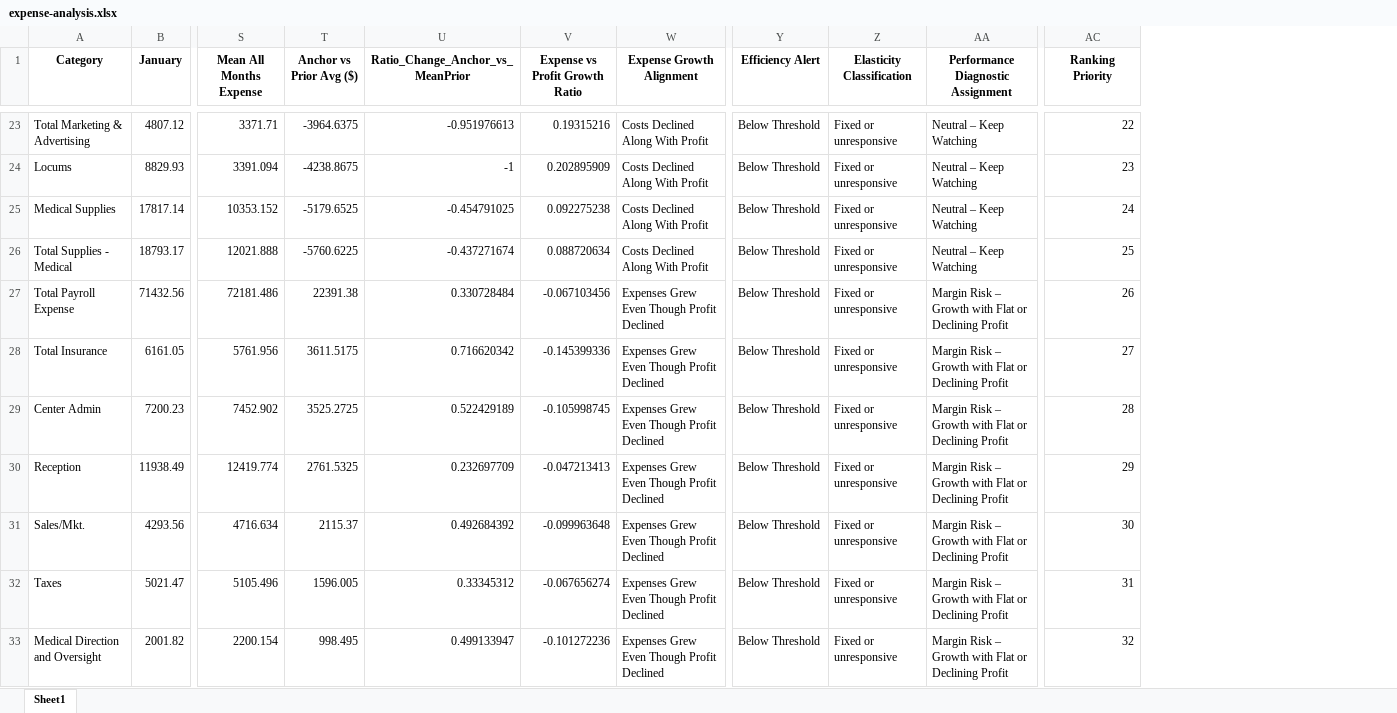
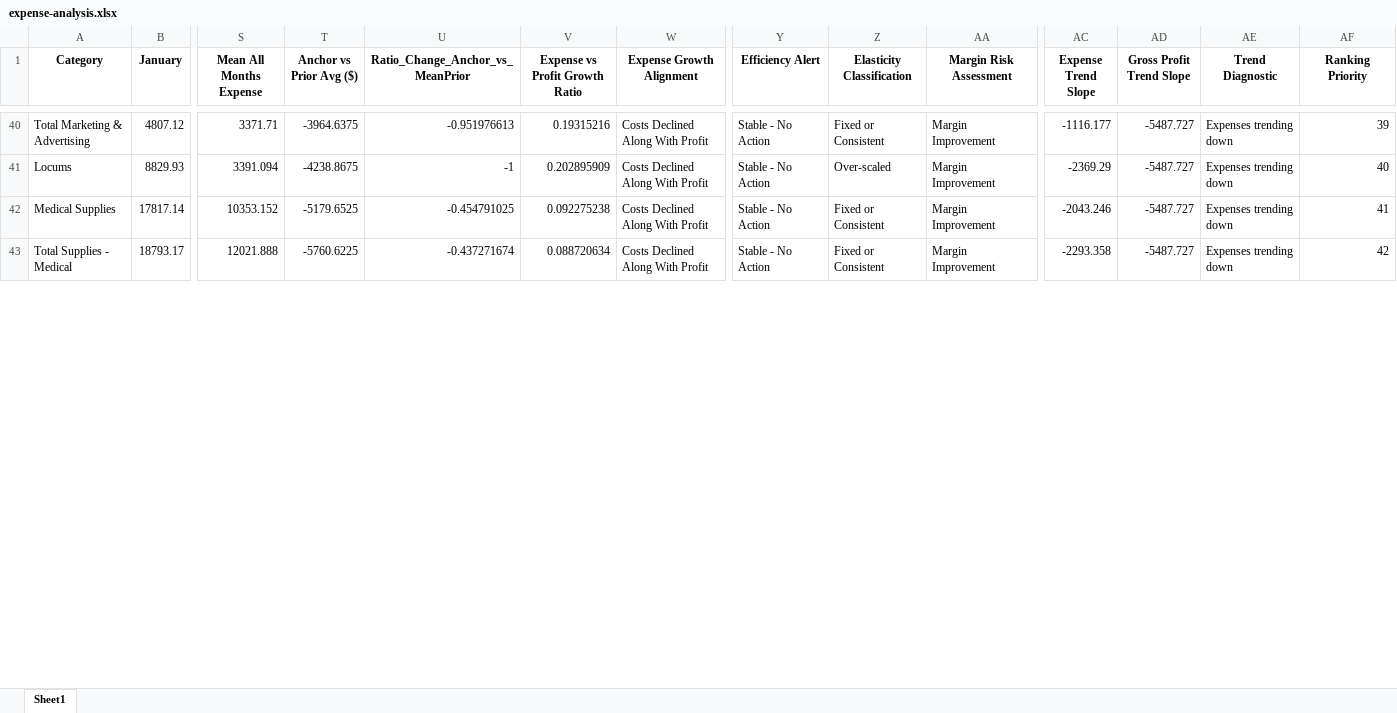
Before and after one commit to gkotzbauer/expense_management_analytics-ZNC07, an Excel workbook: public/expense-analysis.xlsx, sheet Sheet1, drawn as a sheet; only a part is shown, gaps mark what is left out; values as stored, in another font and other column widths than the file's, no borders; removed rows and columns are numbered as before the commit, all else as after; rows hold the shown columns only; the diff covers the shown part only; the diff names each change by its address in the sheet, - before the commit and + after, or states it on an @@ line.

Commit message:
chore: preserve local expense-analysis.xlsx

```diff
--- a/public/expense-analysis.xlsx (sheet Sheet1)
+++ b/public/expense-analysis.xlsx (sheet Sheet1)
+column AC (Expense Trend Slope), rows 40-43: -1116.177 | -2369.29 | -2043.246 | -2293.358
+column AD (Gross Profit Trend Slope), rows 40-43: all -5487.727
+column AE (Trend Diagnostic), rows 40-43: all Expenses trending down
-AA1: Performance Diagnostic Assignment
+AA1: Margin Risk Assessment
-Y40:Y43 (Efficiency Alert): Below Threshold
+Y40:Y43 (Efficiency Alert): Stable - No Action
-Z40 (Elasticity Classification): Fixed or unresponsive
+Z40 (Elasticity Classification): Fixed or Consistent
-AA40:AA43 (Margin Risk Assessment): Neutral – Keep Watching
+AA40:AA43 (Margin Risk Assessment): Margin Improvement
-AF40 (Ranking Priority): 22
+AF40 (Ranking Priority): 39
-Z41 (Elasticity Classification): Fixed or unresponsive
+Z41 (Elasticity Classification): Over-scaled
-AF41 (Ranking Priority): 23
+AF41 (Ranking Priority): 40
-Z42:Z43 (Elasticity Classification): Fixed or unresponsive
+Z42:Z43 (Elasticity Classification): Fixed or Consistent
-AF42 (Ranking Priority): 24
+AF42 (Ranking Priority): 41
-AF43 (Ranking Priority): 25
+AF43 (Ranking Priority): 42
-row 27: Total Payroll Expense | 71432.56 | 72181.486 | 22391.38 | 0.330728484 | -0.067103456 | Expenses Grew Even Though Profit Declined | Below Threshold | Fixed or unresponsive | Margin Risk – Growth with Flat or Declining Profit | 26
-row 28: Total Insurance | 6161.05 | 5761.956 | 3611.5175 | 0.716620342 | -0.145399336 | Expenses Grew Even Though Profit Declined | Below Threshold | Fixed or unresponsive | Margin Risk – Growth with Flat or Declining Profit | 27
-row 29: Center Admin | 7200.23 | 7452.902 | 3525.2725 | 0.522429189 | -0.105998745 | Expenses Grew Even Though Profit Declined | Below Threshold | Fixed or unresponsive | Margin Risk – Growth with Flat or Declining Profit | 28
-row 30: Reception | 11938.49 | 12419.774 | 2761.5325 | 0.232697709 | -0.047213413 | Expenses Grew Even Though Profit Declined | Below Threshold | Fixed or unresponsive | Margin Risk – Growth with Flat or Declining Profit | 29
-row 31: Sales/Mkt. | 4293.56 | 4716.634 | 2115.37 | 0.492684392 | -0.099963648 | Expenses Grew Even Though Profit Declined | Below Threshold | Fixed or unresponsive | Margin Risk – Growth with Flat or Declining Profit | 30
-row 32: Taxes | 5021.47 | 5105.496 | 1596.005 | 0.33345312 | -0.067656274 | Expenses Grew Even Though Profit Declined | Below Threshold | Fixed or unresponsive | Margin Risk – Growth with Flat or Declining Profit | 31
-row 33: Medical Direction and Oversight | 2001.82 | 2200.154 | 998.495 | 0.499133947 | -0.101272236 | Expenses Grew Even Though Profit Declined | Below Threshold | Fixed or unresponsive | Margin Risk – Growth with Flat or Declining Profit | 32
```
Also changed, not shown: 17 added rows, 10 removed rows and 84 edited cells elsewhere in this sheet.
